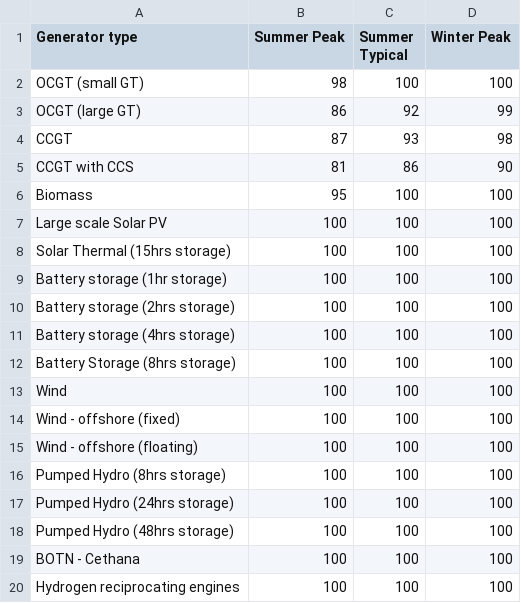
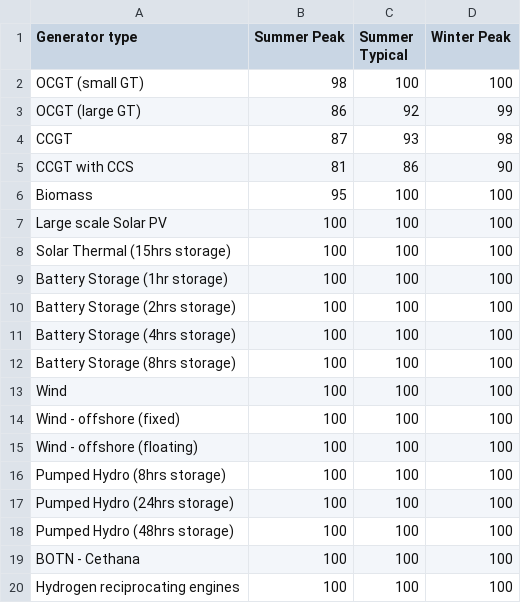
Before and after one commit to ArthurBond/AUS-CEM, a CSV file: isp_sheets_23/seasonal_ratings/new_gen_tech_seasonal_ratings.csv, drawn as a sheet.

```diff
--- a/isp_sheets_23/seasonal_ratings/new_gen_tech_seasonal_ratings.csv
+++ b/isp_sheets_23/seasonal_ratings/new_gen_tech_seasonal_ratings.csv
@@ -8,5 +8,5 @@ Large scale Solar PV,100,100,100
 Solar Thermal (15hrs storage),100,100,100
-Battery storage (1hr storage),100,100,100
-Battery storage (2hrs storage),100,100,100
-Battery storage (4hrs storage),100,100,100
+Battery Storage (1hr storage),100,100,100
+Battery Storage (2hrs storage),100,100,100
+Battery Storage (4hrs storage),100,100,100
 Battery Storage (8hrs storage),100,100,100
```
Also changed, not shown: isp_sheets_23/build_costs/SC_regional_build_costs_tech.csv, isp_sheets_23/emissions_intensity/intensity.csv, 11 other files.
